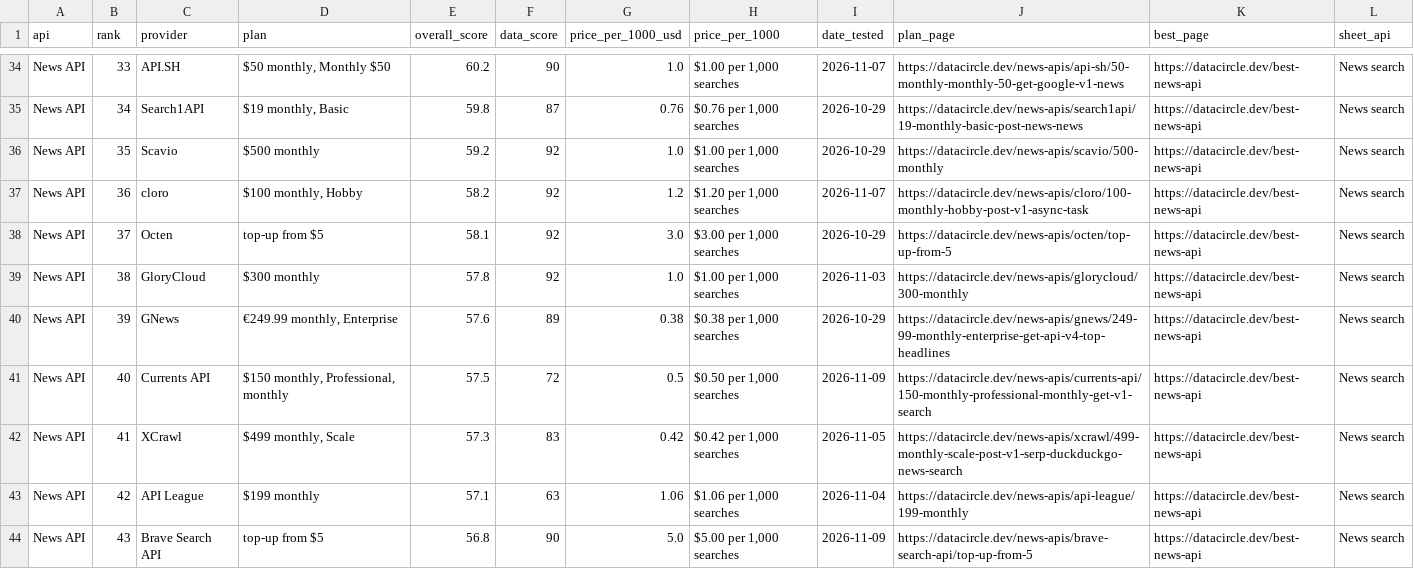
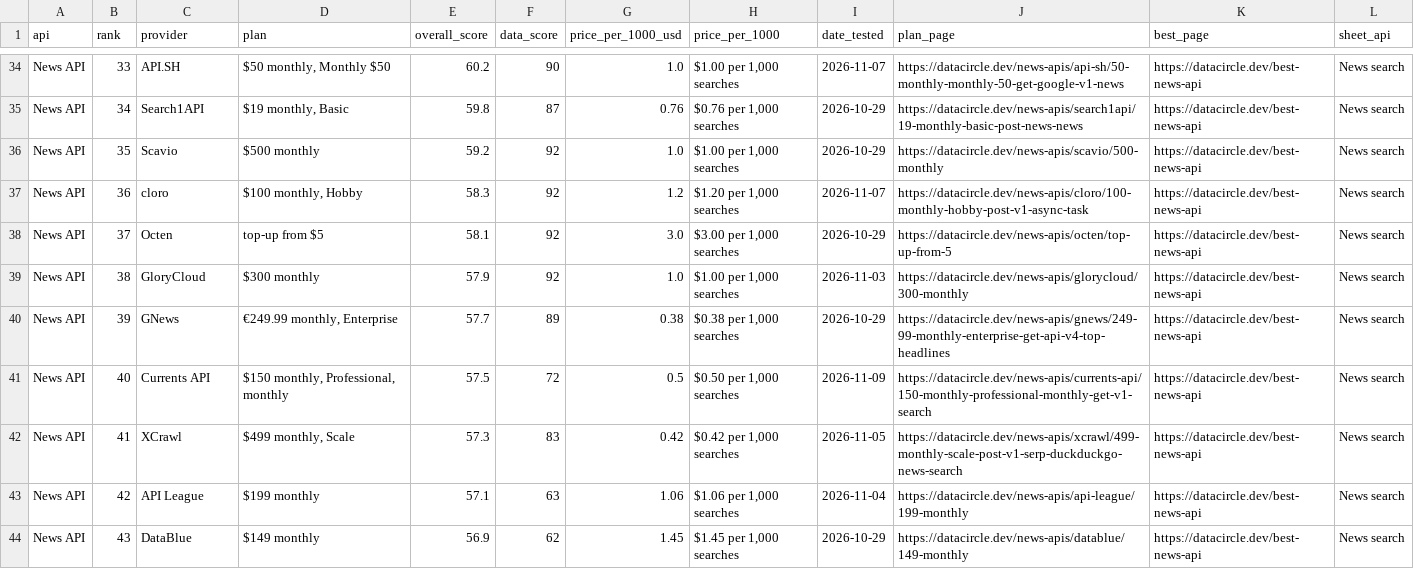
Before and after one commit to waynehamadi/best-news-api, a CSV file: results.csv, drawn as a sheet; only a part is shown, gaps mark what is left out; the diff covers the shown part only.

Commit message:
Benchmark results from datacircle.dev

```diff
--- a/results.csv
+++ b/results.csv
@@ -36,6 +36,6 @@ News API,34,Search1API,"$19 monthly, Basic",59.8,87,0.76,"$0.76 per 1,000 search
 News API,35,Scavio,$500 monthly,59.2,92,1.0,"$1.00 per 1,000 searches",2026-10-29,https://datacircle.dev/news-apis/scavio/500-monthly,https://datacircle.dev/best-news-api,News search
-News API,36,cloro,"$100 monthly, Hobby",58.2,92,1.2,"$1.20 per 1,000 searches",2026-11-07,https://datacircle.dev/news-apis/cloro/100-monthly-hobby-post-v1-async-task,https://datacircle.dev/best-news-api,News search
+News API,36,cloro,"$100 monthly, Hobby",58.3,92,1.2,"$1.20 per 1,000 searches",2026-11-07,https://datacircle.dev/news-apis/cloro/100-monthly-hobby-post-v1-async-task,https://datacircle.dev/best-news-api,News search
 News API,37,Octen,top-up from $5,58.1,92,3.0,"$3.00 per 1,000 searches",2026-10-29,https://datacircle.dev/news-apis/octen/top-up-from-5,https://datacircle.dev/best-news-api,News search
-News API,38,GloryCloud,$300 monthly,57.8,92,1.0,"$1.00 per 1,000 searches",2026-11-03,https://datacircle.dev/news-apis/glorycloud/300-monthly,https://datacircle.dev/best-news-api,News search
-News API,39,GNews,"€249.99 monthly, Enterprise",57.6,89,0.38,"$0.38 per 1,000 searches",2026-10-29,https://datacircle.dev/news-apis/gnews/249-99-monthly-enterprise-get-api-v4-top-headlines,https://datacircle.dev/best-news-api,News search
+News API,38,GloryCloud,$300 monthly,57.9,92,1.0,"$1.00 per 1,000 searches",2026-11-03,https://datacircle.dev/news-apis/glorycloud/300-monthly,https://datacircle.dev/best-news-api,News search
+News API,39,GNews,"€249.99 monthly, Enterprise",57.7,89,0.38,"$0.38 per 1,000 searches",2026-10-29,https://datacircle.dev/news-apis/gnews/249-99-monthly-enterprise-get-api-v4-top-headlines,https://datacircle.dev/best-news-api,News search
 News API,40,Currents API,"$150 monthly, Professional, monthly",57.5,72,0.5,"$0.50 per 1,000 searches",2026-11-09,https://datacircle.dev/news-apis/currents-api/150-monthly-professional-monthly-get-v1-search,https://datacircle.dev/best-news-api,News search
@@ -43,2 +43,2 @@ News API,41,XCrawl,"$499 monthly, Scale",57.3,83,0.42,"$0.42 per 1,000 searches"
 News API,42,API League,$199 monthly,57.1,63,1.06,"$1.06 per 1,000 searches",2026-11-04,https://datacircle.dev/news-apis/api-league/199-monthly,https://datacircle.dev/best-news-api,News search
-News API,43,Brave Search API,top-up from $5,56.8,90,5.0,"$5.00 per 1,000 searches",2026-11-09,https://datacircle.dev/news-apis/brave-search-api/top-up-from-5,https://datacircle.dev/best-news-api,News search
+News API,43,DataBlue,$149 monthly,56.9,62,1.45,"$1.45 per 1,000 searches",2026-10-29,https://datacircle.dev/news-apis/datablue/149-monthly,https://datacircle.dev/best-news-api,News search
```
Also changed, not shown: 91 edited cells elsewhere in this file, 1 other file.
